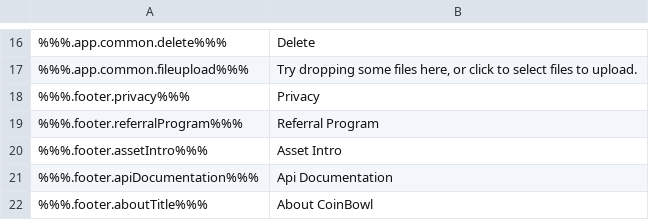
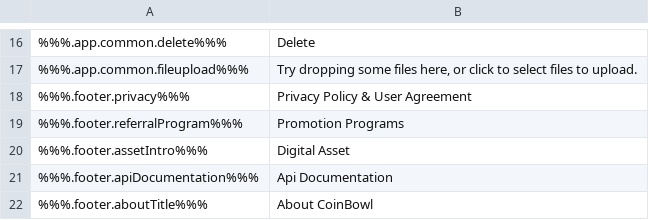
Before and after one commit to ninjadotorg/coin-exchange-i18n, a CSV file: store/en.csv, drawn as a sheet; only a part is shown, gaps mark what is left out.

```diff
--- a/store/en.csv
+++ b/store/en.csv
@@ -17,5 +17,5 @@
 %%%.app.common.fileupload%%%,"Try dropping some files here, or click to select files to upload."
-%%%.footer.privacy%%%,"Privacy"
-%%%.footer.referralProgram%%%,"Referral Program"
-%%%.footer.assetIntro%%%,"Asset Intro"
+%%%.footer.privacy%%%,"Privacy Policy & User Agreement"
+%%%.footer.referralProgram%%%,"Promotion Programs"
+%%%.footer.assetIntro%%%,"Digital Asset"
 %%%.footer.apiDocumentation%%%,"Api Documentation"
```
Also changed, not shown: 3 other files.
